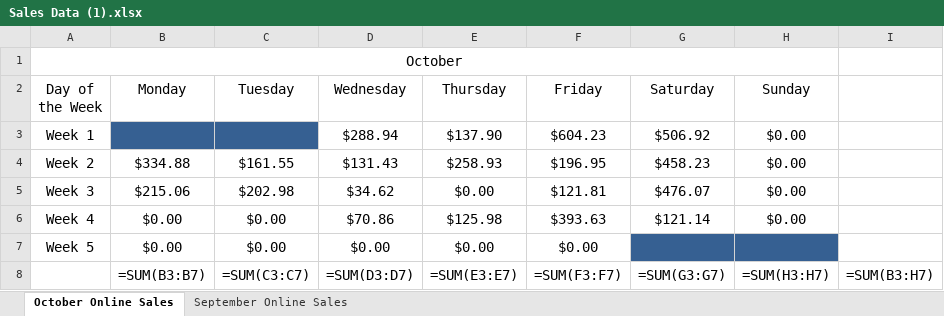
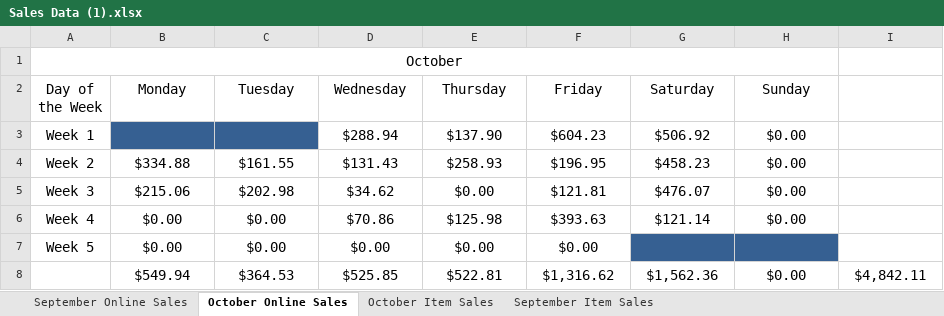
Before and after one commit to Darrenxie3-git/Data-Project-, an Excel workbook: Sales Data (1).xlsx, sheet October Online Sales, drawn as a sheet; values as stored, in another font and other column widths than the file's, no borders; formulas without a stored value are shown as written; removed rows and columns are numbered as before the commit, all else as after; the diff names each change by its address in the sheet, - before the commit and + after, or states it on an @@ line.

```diff
--- a/Sales Data (1).xlsx (sheet October Online Sales)
+++ b/Sales Data (1).xlsx (sheet October Online Sales)
+sheet tab: October Item Sales
+sheet tab: September Item Sales
@@ sheet tab order changed: September Online Sales | October Online Sales | October Item Sales | September Item Sales @@
-row 8:  | =SUM(B3:B7) | =SUM(C3:C7) | =SUM(D3:D7) | =SUM(E3:E7) | =SUM(F3:F7) | =SUM(G3:G7) | =SUM(H3:H7) | =SUM(B3:H7)
+row 8:  | $549.94 | $364.53 | $525.85 | $522.81 | $1,316.62 | $1,562.36 | $0.00 | $4,842.11
```
Also changed, not shown: sheet September Online Sales.
